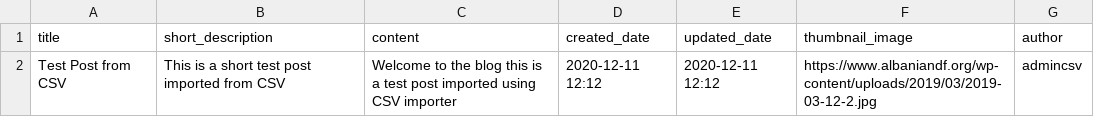
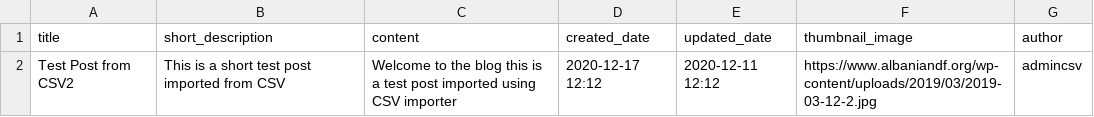
Before and after one commit to clirimfurriku/DjangoBlog, a CSV file: blog/import.csv, drawn as a sheet.

```diff
--- a/blog/import.csv
+++ b/blog/import.csv
@@ -1,2 +1,2 @@
 title, short_description, content, created_date, updated_date, thumbnail_image, author
-Test Post from CSV,This is a short test post imported from CSV, Welcome to the blog this is a test post imported using CSV importer,2020-12-11 12:12,2020-12-11 12:12,https://www.albaniandf.org/wp-content/uploads/2019/03/2019-03-12-2.jpg,admincsv
+Test Post from CSV2 ,This is a short test post imported from CSV, Welcome to the blog this is a test post imported using CSV importer,2020-12-17 12:12,2020-12-11 12:12,https://www.albaniandf.org/wp-content/uploads/2019/03/2019-03-12-2.jpg,admincsv
```
Also changed, not shown: 52 other files.
